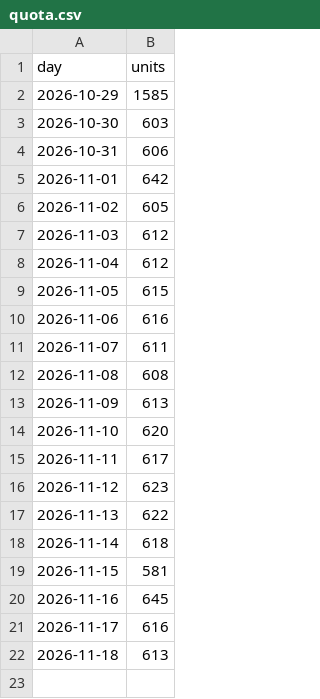
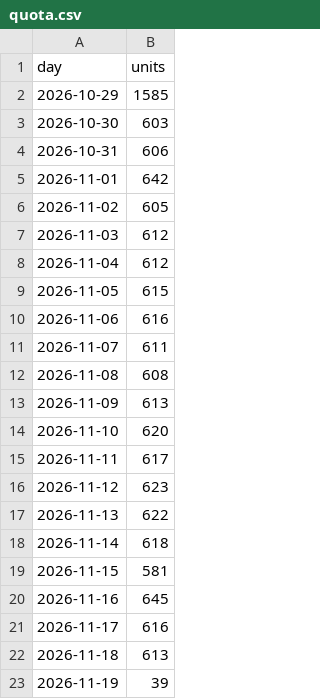
Before and after one commit to uyong4606-web/stellive-viewers, a CSV file: youtube/store/quota.csv, drawn as a sheet; the diff names each change by its address in the sheet, - before the commit and + after, or states it on an @@ line.

```diff
--- a/youtube/store/quota.csv
+++ b/youtube/store/quota.csv
+row 23: 2026-11-19 | 39
```
Also changed, not shown: 2 other files.
